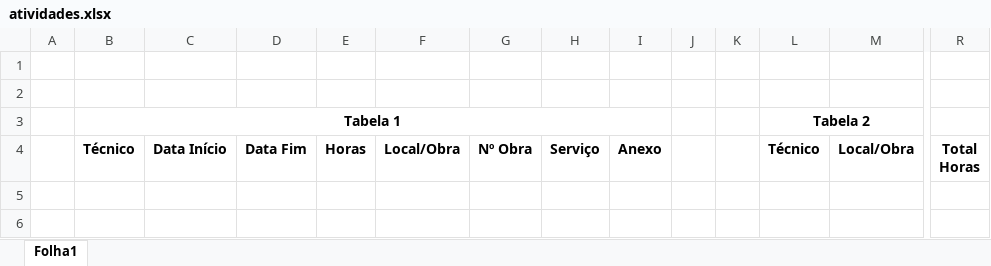
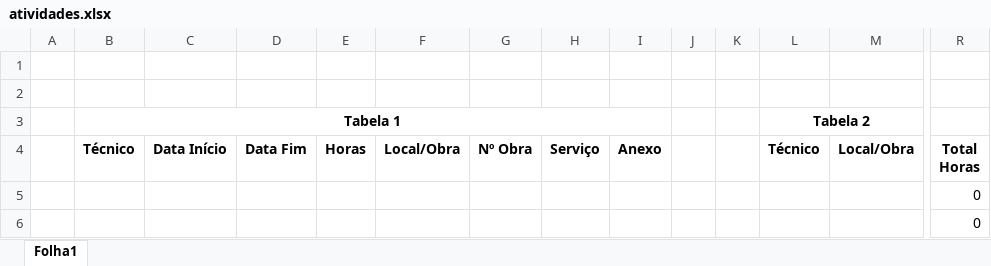
Before and after one commit to FranciscoSilvaMgLPT/TopogfRegisto, an Excel workbook: atividades.xlsx, sheet Folha1, drawn as a sheet; only a part is shown, gaps mark what is left out; values as stored, in another font and other column widths than the file's, no borders; rows hold the shown columns only; the diff names each change by its address in the sheet, - before the commit and + after, or states it on an @@ line.

Commit message:
Add files via upload

```diff
--- a/atividades.xlsx (sheet Folha1)
+++ b/atividades.xlsx (sheet Folha1)
+row 5:  |  |  |  |  |  |  |  |  |  |  |  |  | 0
+row 6:  |  |  |  |  |  |  |  |  |  |  |  |  | 0
```
